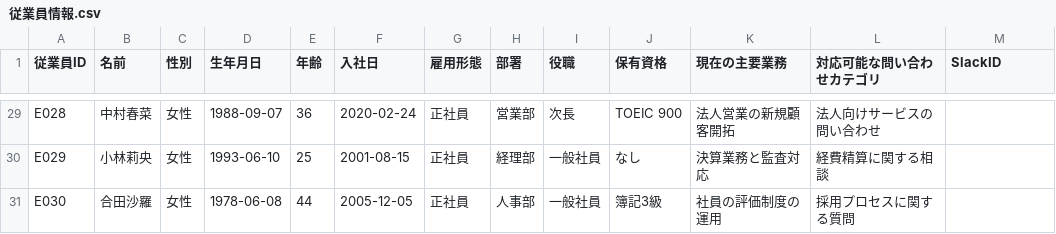
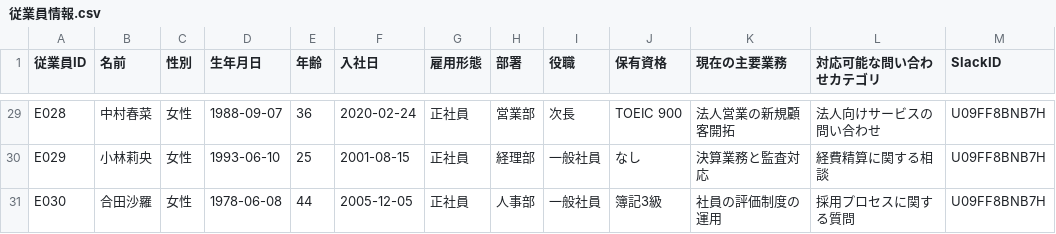
Before and after one commit to strongironheart/dmm_chapter3_customer-contact_slack, a CSV file: customer-contact/data/slack/従業員情報.csv, drawn as a sheet; only a part is shown, gaps mark what is left out; the diff covers the shown part only; the diff names each change by its address in the sheet, - before the commit and + after, or states it on an @@ line.

Commit message:
EDITED:Slack file

```diff
--- a/customer-contact/data/slack/従業員情報.csv
+++ b/customer-contact/data/slack/従業員情報.csv
-M29:M31 (SlackID): (empty)
+M29:M31 (SlackID): U09FF8BNB7H
```
Also changed, not shown: 27 edited cells elsewhere in this file.
